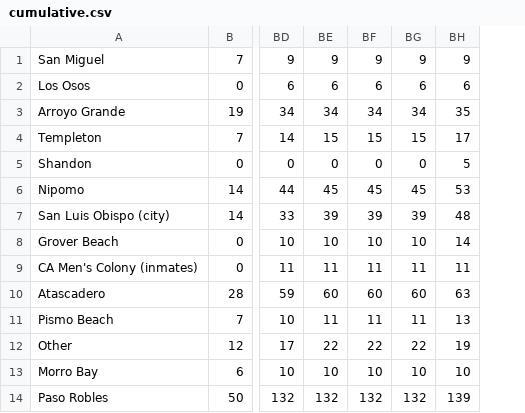
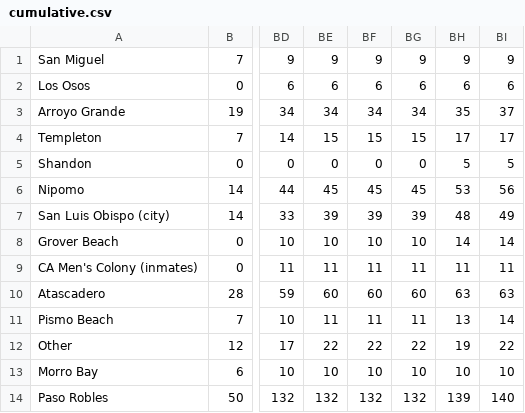
Before and after one commit to jdalbey/CityCaseCounts, a CSV file: cumulative.csv, drawn as a sheet; only a part is shown, gaps mark what is left out; the diff names each change by its address in the sheet, - before the commit and + after, or states it on an @@ line.

```diff
--- a/cumulative.csv
+++ b/cumulative.csv
+column BI, rows 1-14: 9 | 6 | 37 | 17 | 5 | 56 | 49 | 14 | 11 | 63 | 14 | 22 | 10 | 140
```
Also changed, not shown: 2 other files.
